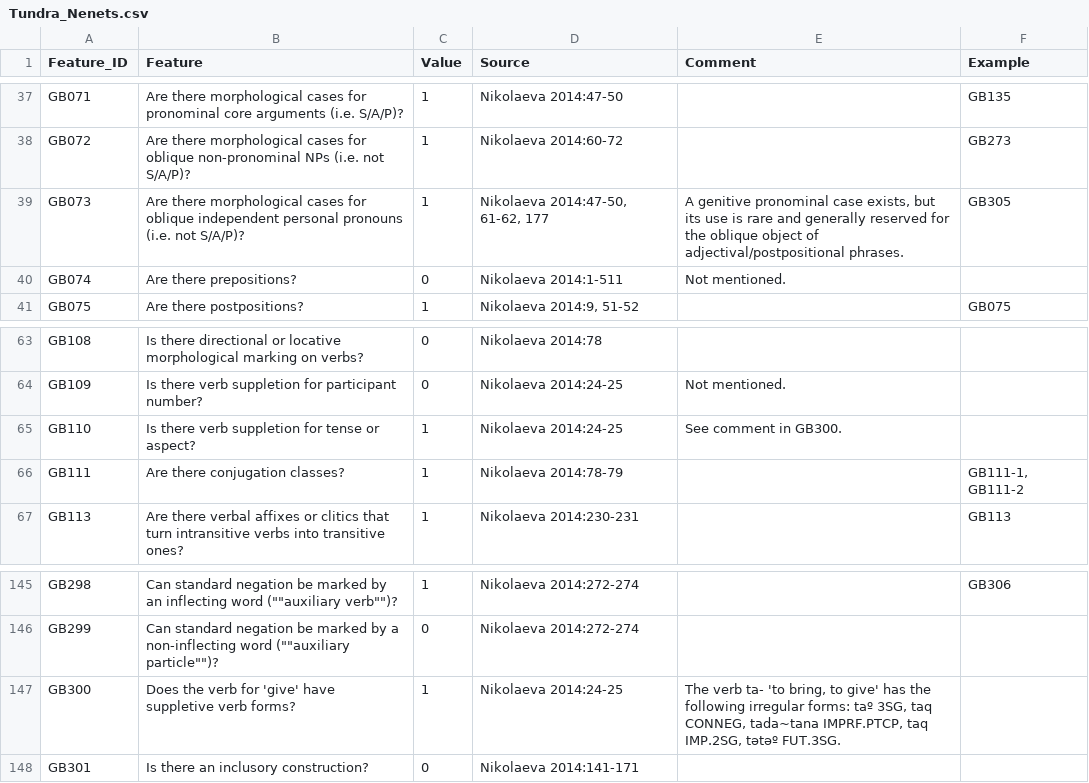
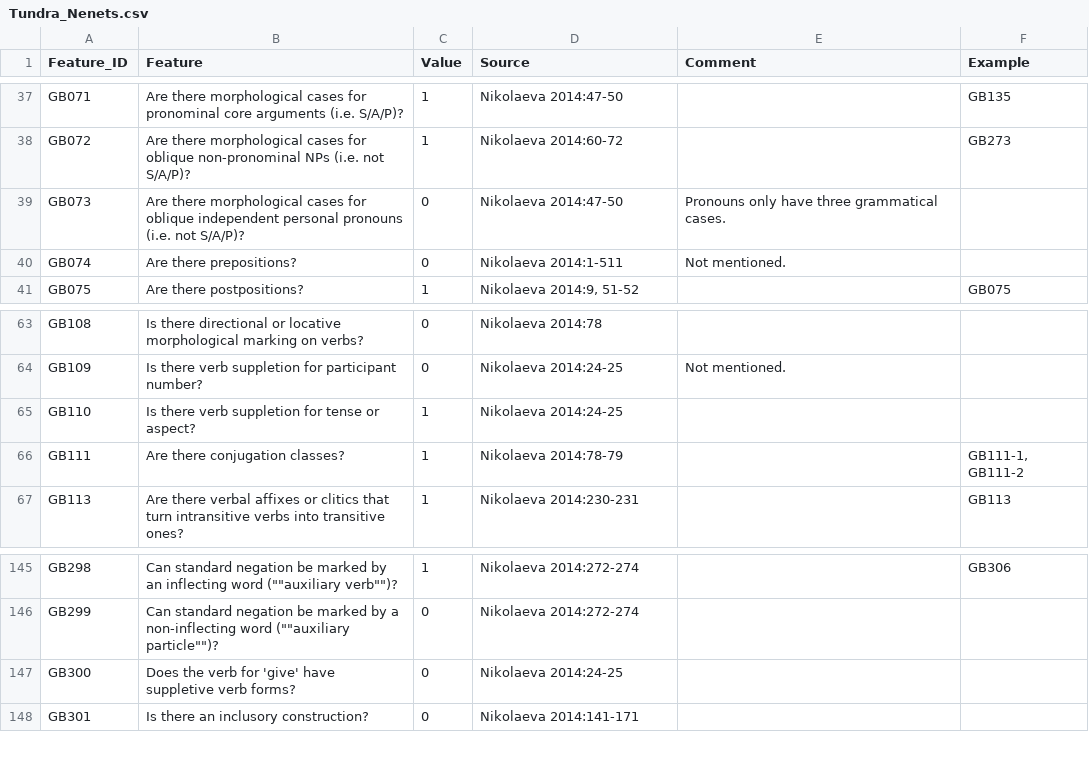
Before and after one commit to bedlan/uratyp-1, a CSV file: raw/GB/language-tables/Tundra_Nenets.csv, drawn as a sheet; only a part is shown, gaps mark what is left out.

```diff
--- a/raw/GB/language-tables/Tundra_Nenets.csv
+++ b/raw/GB/language-tables/Tundra_Nenets.csv
@@ -38,3 +38,3 @@ GB071,Are there morphological cases for pronominal core arguments (i.e. S/A/P)?,
 GB072,Are there morphological cases for oblique non-pronominal NPs (i.e. not S/A/P)?,1,Nikolaeva 2014:60-72,,GB273
-GB073,Are there morphological cases for oblique independent personal pronouns (i.e. not S/A/P)?,1,"Nikolaeva 2014:47-50, 61-62, 177","A genitive pronominal case exists, but its use is rare and generally reserved for the oblique object of adjectival/postpositional phrases.",GB305
+GB073,Are there morphological cases for oblique independent personal pronouns (i.e. not S/A/P)?,0,Nikolaeva 2014:47-50,Pronouns only have three grammatical cases.,
 GB074,Are there prepositions?,0,Nikolaeva 2014:1-511,Not mentioned.,
@@ -64,3 +64,3 @@ GB108,Is there directional or locative morphological marking on verbs?,0,Nikolae
 GB109,Is there verb suppletion for participant number?,0,Nikolaeva 2014:24-25,Not mentioned.,
-GB110,Is there verb suppletion for tense or aspect?,1,Nikolaeva 2014:24-25,See comment in GB300.,
+GB110,Is there verb suppletion for tense or aspect?,1,Nikolaeva 2014:24-25,,
 GB111,Are there conjugation classes?,1,Nikolaeva 2014:78-79,,"GB111-1, GB111-2"
@@ -146,3 +146,3 @@ GB298,"Can standard negation be marked by an inflecting word (""""auxiliary verb
 GB299,"Can standard negation be marked by a non-inflecting word (""""auxiliary particle"""")?",0,Nikolaeva 2014:272-274,,
-GB300,Does the verb for 'give' have suppletive verb forms?,1,Nikolaeva 2014:24-25,"The verb ta- 'to bring, to give' has the following irregular forms: taº 3SG, taq CONNEG, tada~tana IMPRF.PTCP, taq IMP.2SG, tətəº FUT.3SG.",
+GB300,Does the verb for 'give' have suppletive verb forms?,0,Nikolaeva 2014:24-25,,
 GB301,Is there an inclusory construction?,0,Nikolaeva 2014:141-171,,
```
Also changed, not shown: raw/GB/language-tables/Tundra_Nenets_examples.csv, raw/UT/language-tables/Komi_Permyak.csv, 2 other files.
